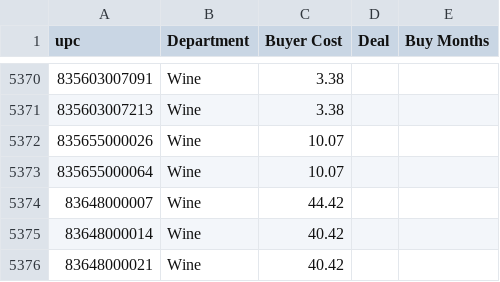
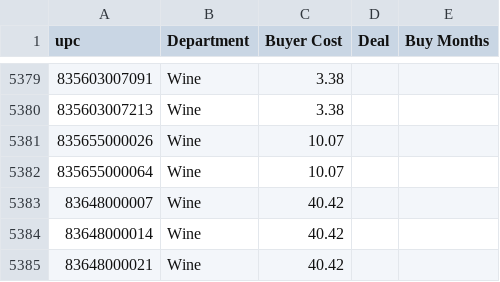
Before and after one commit to Akuklok/thc-dashboard, a CSV file: data/Cost Reference.csv, drawn as a sheet; only a part is shown, gaps mark what is left out; the diff covers the shown part only.

Commit message:
auto-update Cost Reference.csv

```diff
--- a/data/Cost Reference.csv
+++ b/data/Cost Reference.csv
@@ -5373,3 +5382,3 @@ upc,Department,Buyer Cost,Deal,Buy Months
 835655000064,Wine,10.07,,
-83648000007,Wine,44.42,,
+83648000007,Wine,40.42,,
 83648000014,Wine,40.42,,
```
Also changed, not shown: 12 added rows elsewhere in this file.
